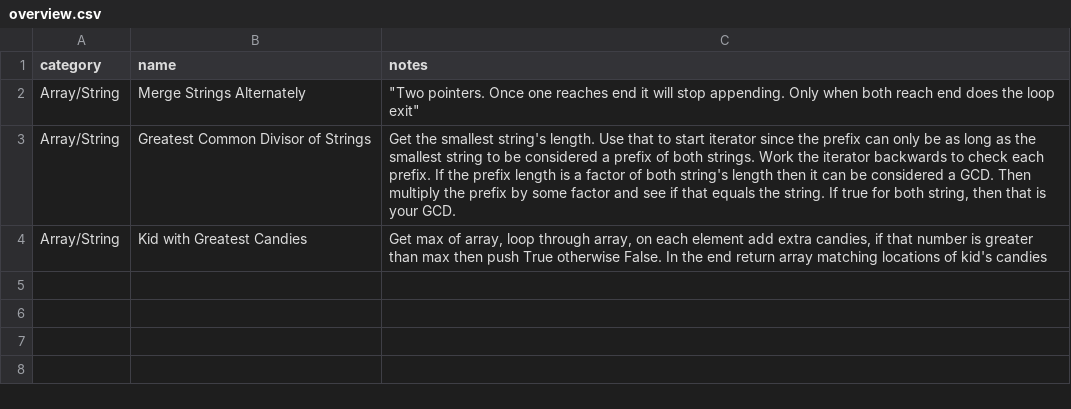
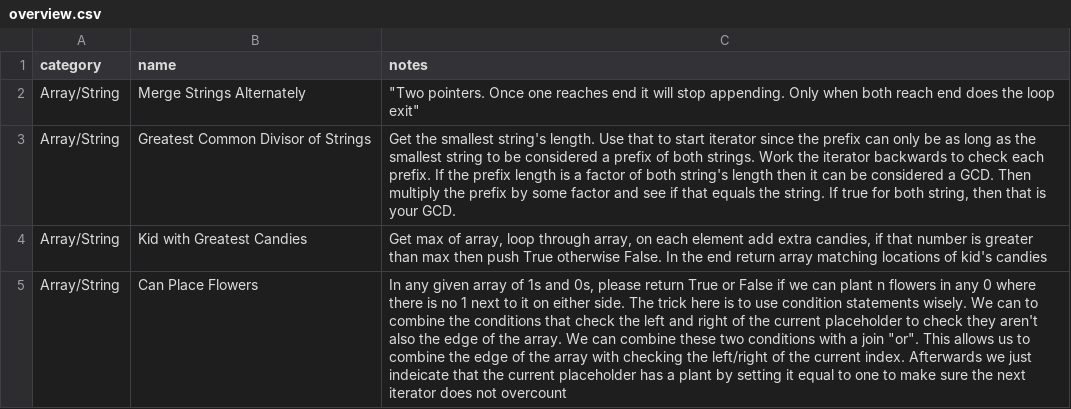
Before and after one commit to alonso-ov/leetcode, a CSV file: overview.csv, drawn as a sheet; the diff names each change by its address in the sheet, - before the commit and + after, or states it on an @@ line.

Commit message:
Can Place Flowers

```diff
--- a/overview.csv
+++ b/overview.csv
+row 5: Array/String | Can Place Flowers | In any given array of 1s and 0s, please return True or False if we can plant n flowers in any 0 where there is no 1 next to it on either side. The trick here is to use condition statements wisely. We can to combine the conditions that check the left and right of the current placeholder to check they aren't also the edge of the array. We can combine these two conditions with a join "or". This allows us to combine the edge of the array with checking the left/right of the current index. Afterwards we just indeicate that the current placeholder has a plant by setting it equal to one to make sure the next iterator does not overcount
```
Also changed, not shown: 1 other file.
